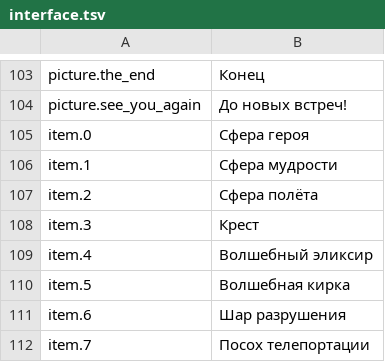
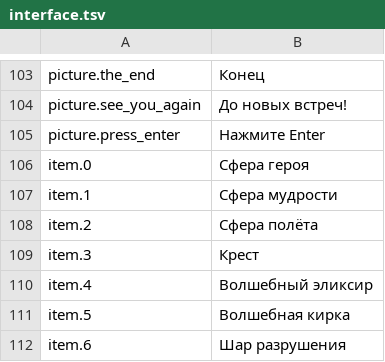
Before and after one commit to szymor/tsw-re, a TSV file: data/text/ru/interface.tsv, drawn as a sheet; only a part is shown, gaps mark what is left out; the shorter side is filled out with more unchanged rows; the diff names each change by its address in the sheet, - before the commit and + after, or states it on an @@ line.

Commit message:
Ending: hold the verse and delay the button
After the ending verse is fully revealed, the remake now waits for Enter
before switching to "The End".  A quiet "Press Enter" hint appears in the
bottom-right corner after 2 s while the verse waits.

"The End" keeps its "See you again!" button back for 5 s, with every key
consumed until the button appears; the menu and other windows stay locked
as during a cutscene.  The button then accepts Enter/Space, and the
existing append/gameover path runs.

The original Image33's baked-in "See you again!" line is no longer
redrawn, so the phase-8 button is the only copy.

This is a deliberate presentation divergence (08-remake.md decision 22):
state, save and the golden vectors are unchanged.  Events expose
ending_verse_wait and ending_button_at; replay gained the "verse"
continuation; the builder drain auto-confirms the verse wait.  The tests
also exposed a stale Timer2 interval after an event, so cancel/bind now
reset it to the speed-menu interval.

The hint is localized in all five languages ("picture.press_enter").

```diff
--- a/data/text/ru/interface.tsv
+++ b/data/text/ru/interface.tsv
+row 105: picture.press_enter | Нажмите Enter
```
Also changed, not shown: data/text/en/interface.tsv, data/text/ja/interface.tsv, 13 other files.
